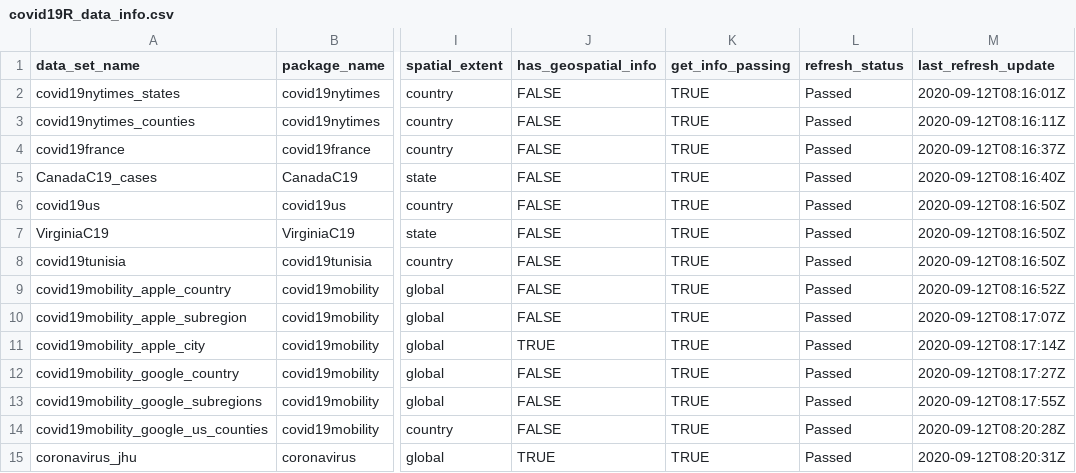
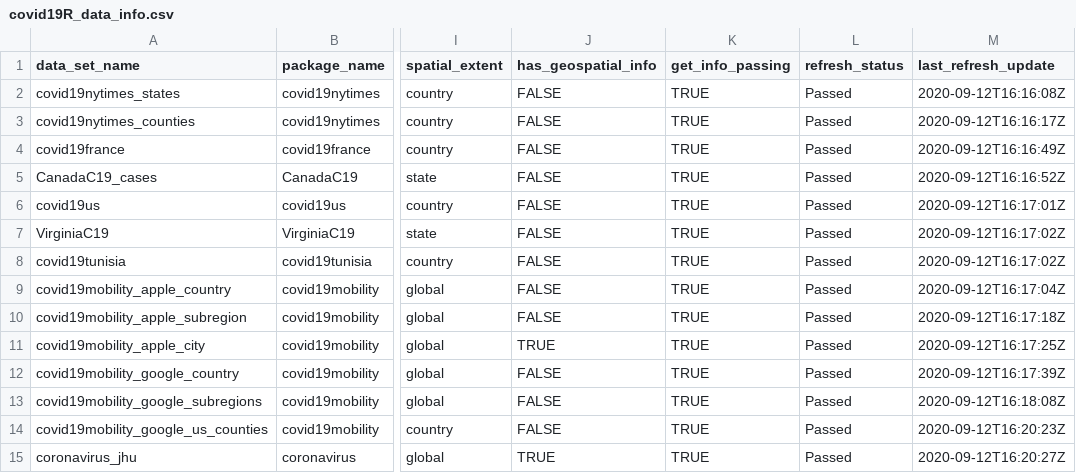
Before and after one commit to Covid19R/covid19Rdata, a CSV file: data-raw/covid19R_data_info.csv, drawn as a sheet; only a part is shown, gaps mark what is left out; the diff names each change by its address in the sheet, - before the commit and + after, or states it on an @@ line.

Commit message:
Auto-update

```diff
--- a/data-raw/covid19R_data_info.csv
+++ b/data-raw/covid19R_data_info.csv
-M2 (last_refresh_update): 2020-09-12T08:16:01Z
+M2 (last_refresh_update): 2020-09-12T16:16:08Z
-M3 (last_refresh_update): 2020-09-12T08:16:11Z
+M3 (last_refresh_update): 2020-09-12T16:16:17Z
-M4 (last_refresh_update): 2020-09-12T08:16:37Z
+M4 (last_refresh_update): 2020-09-12T16:16:49Z
-M5 (last_refresh_update): 2020-09-12T08:16:40Z
+M5 (last_refresh_update): 2020-09-12T16:16:52Z
-M6 (last_refresh_update): 2020-09-12T08:16:50Z
+M6 (last_refresh_update): 2020-09-12T16:17:01Z
-M7:M8 (last_refresh_update): 2020-09-12T08:16:50Z
+M7:M8 (last_refresh_update): 2020-09-12T16:17:02Z
-M9 (last_refresh_update): 2020-09-12T08:16:52Z
+M9 (last_refresh_update): 2020-09-12T16:17:04Z
-M10 (last_refresh_update): 2020-09-12T08:17:07Z
+M10 (last_refresh_update): 2020-09-12T16:17:18Z
-M11 (last_refresh_update): 2020-09-12T08:17:14Z
+M11 (last_refresh_update): 2020-09-12T16:17:25Z
-M12 (last_refresh_update): 2020-09-12T08:17:27Z
+M12 (last_refresh_update): 2020-09-12T16:17:39Z
-M13 (last_refresh_update): 2020-09-12T08:17:55Z
+M13 (last_refresh_update): 2020-09-12T16:18:08Z
-M14 (last_refresh_update): 2020-09-12T08:20:28Z
+M14 (last_refresh_update): 2020-09-12T16:20:23Z
-M15 (last_refresh_update): 2020-09-12T08:20:31Z
+M15 (last_refresh_update): 2020-09-12T16:20:27Z
```
